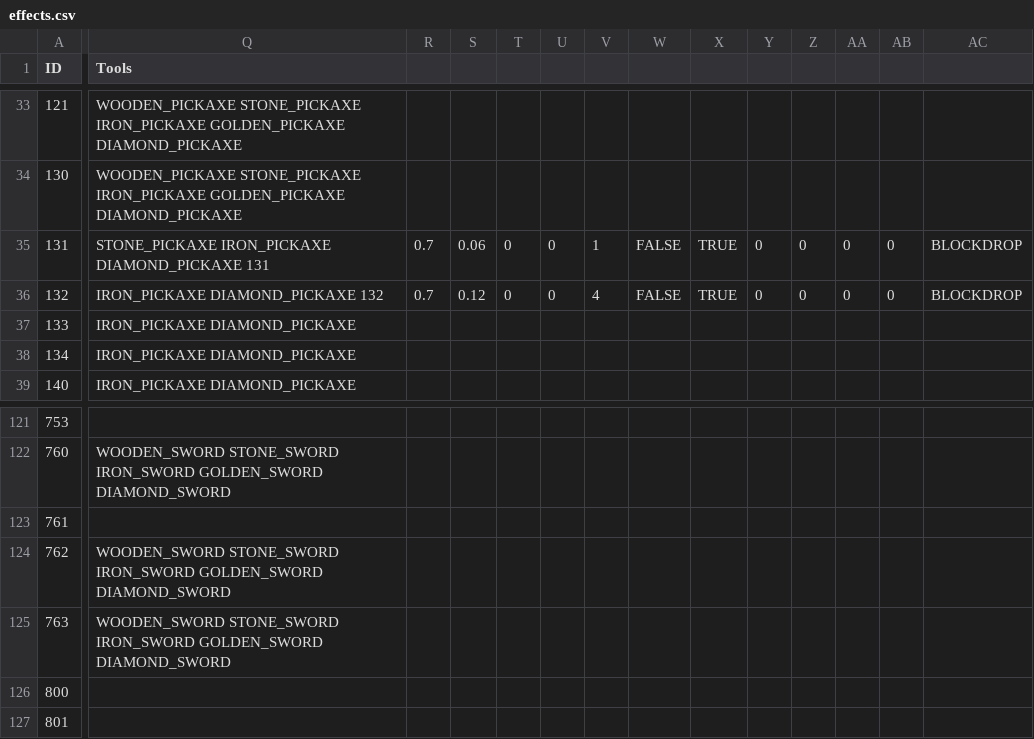
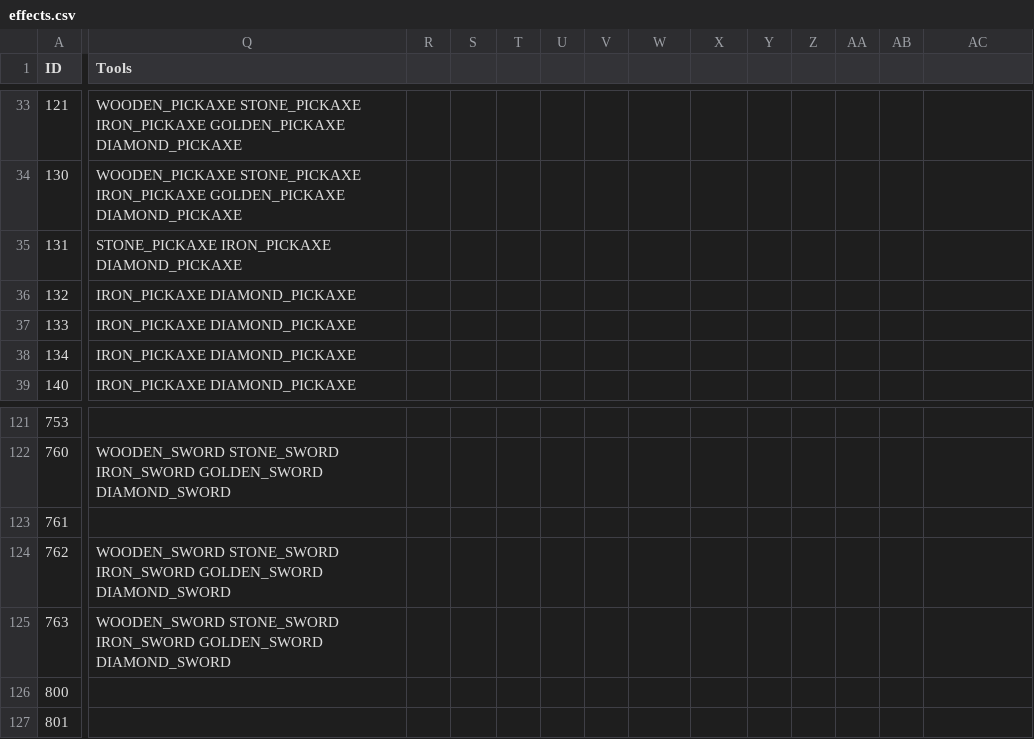
Before and after one commit to drekryan/DwarfCraft, a CSV file: src/default_files/effects.csv, drawn as a sheet; only a part is shown, gaps mark what is left out; the diff covers the shown part only; the diff names each change by its address in the sheet, - before the commit and + after, or states it on an @@ line.

```diff
--- a/src/default_files/effects.csv
+++ b/src/default_files/effects.csv
-Q35 (Tools): STONE_PICKAXE IRON_PICKAXE DIAMOND_PICKAXE 131
+Q35 (Tools): STONE_PICKAXE IRON_PICKAXE DIAMOND_PICKAXE
-R35:R36: 0.7
+R35:R36: (empty)
-S35: 0.06
+S35: (empty)
-T35:T36: 0
+T35:T36: (empty)
-U35:U36: 0
+U35:U36: (empty)
-V35: 1
+V35: (empty)
-W35:W36: FALSE
+W35:W36: (empty)
-X35:X36: TRUE
+X35:X36: (empty)
-Y35:Y36: 0
+Y35:Y36: (empty)
-Z35:Z36: 0
+Z35:Z36: (empty)
-AA35:AA36: 0
+AA35:AA36: (empty)
-AB35:AB36: 0
+AB35:AB36: (empty)
-AC35:AC36: BLOCKDROP
+AC35:AC36: (empty)
-Q36 (Tools): IRON_PICKAXE DIAMOND_PICKAXE 132
+Q36 (Tools): IRON_PICKAXE DIAMOND_PICKAXE
-S36: 0.12
+S36: (empty)
-V36: 4
+V36: (empty)
```
Also changed, not shown: 9 edited cells elsewhere in this file, 2 other files.
